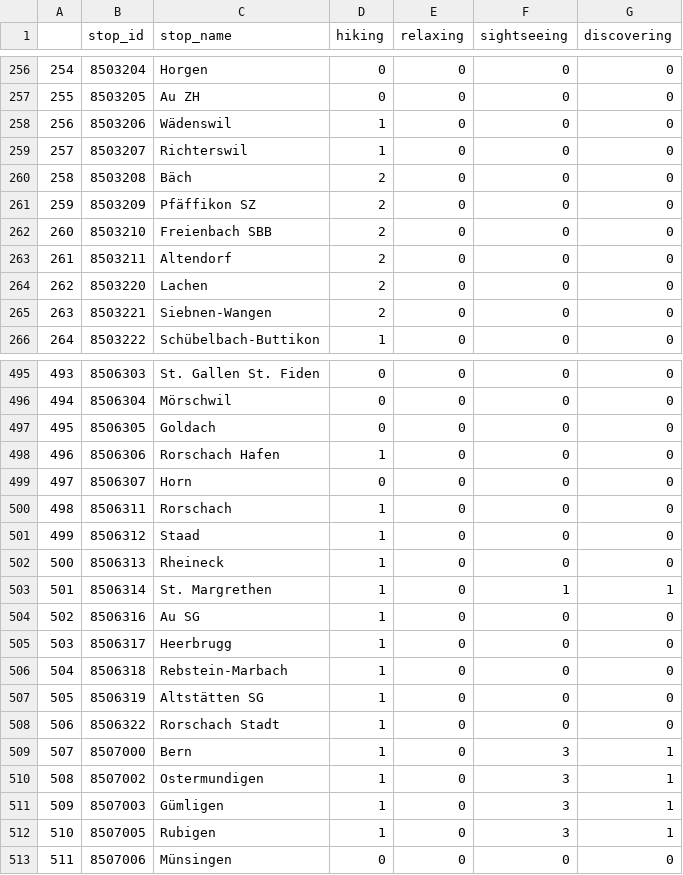
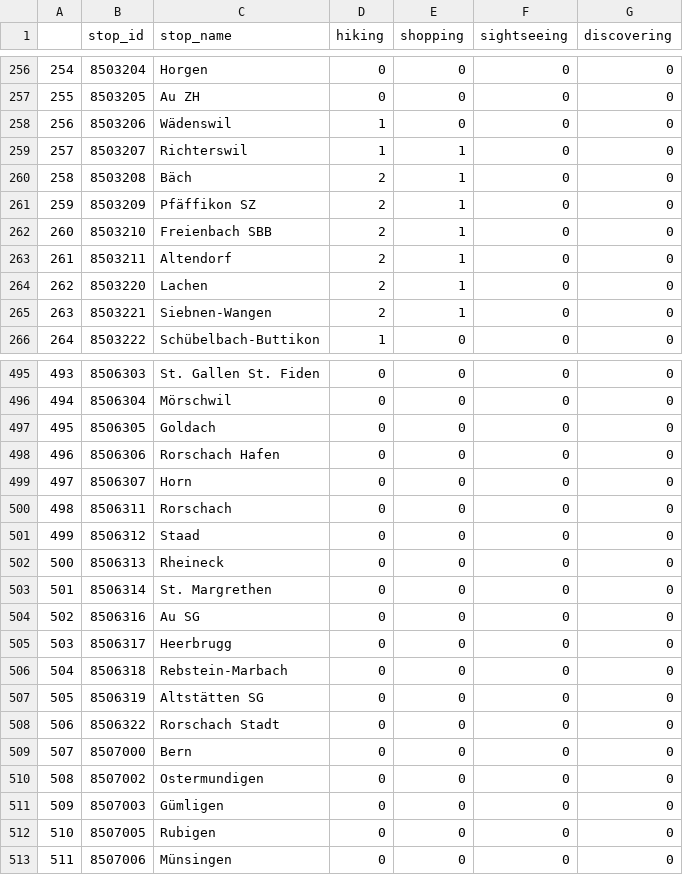
Before and after one commit to jimmymadon/sbb-surprise, a CSV file: stops_properties_df.csv (was stop_properties_df.csv), drawn as a sheet; only a part is shown, gaps mark what is left out; the diff covers the shown part only.

```diff
--- a/stop_properties_df.csv
+++ b/stops_properties_df.csv
@@ -1 +1 @@
-,stop_id,stop_name,hiking,relaxing,sightseeing,discovering
+,stop_id,stop_name,hiking,shopping,sightseeing,discovering
@@ -258,9 +258,9 @@
 256,8503206,Wädenswil,1,0,0,0
-257,8503207,Richterswil,1,0,0,0
-258,8503208,Bäch,2,0,0,0
-259,8503209,Pfäffikon SZ,2,0,0,0
-260,8503210,Freienbach SBB,2,0,0,0
-261,8503211,Altendorf,2,0,0,0
-262,8503220,Lachen,2,0,0,0
-263,8503221,Siebnen-Wangen,2,0,0,0
+257,8503207,Richterswil,1,1,0,0
+258,8503208,Bäch,2,1,0,0
+259,8503209,Pfäffikon SZ,2,1,0,0
+260,8503210,Freienbach SBB,2,1,0,0
+261,8503211,Altendorf,2,1,0,0
+262,8503220,Lachen,2,1,0,0
+263,8503221,Siebnen-Wangen,2,1,0,0
 264,8503222,Schübelbach-Buttikon,1,0,0,0
@@ -497,17 +497,17 @@
 495,8506305,Goldach,0,0,0,0
-496,8506306,Rorschach Hafen,1,0,0,0
+496,8506306,Rorschach Hafen,0,0,0,0
 497,8506307,Horn,0,0,0,0
-498,8506311,Rorschach,1,0,0,0
-499,8506312,Staad,1,0,0,0
-500,8506313,Rheineck,1,0,0,0
-501,8506314,St. Margrethen,1,0,1,1
-502,8506316,Au SG,1,0,0,0
-503,8506317,Heerbrugg,1,0,0,0
-504,8506318,Rebstein-Marbach,1,0,0,0
-505,8506319,Altstätten SG,1,0,0,0
-506,8506322,Rorschach Stadt,1,0,0,0
-507,8507000,Bern,1,0,3,1
-508,8507002,Ostermundigen,1,0,3,1
-509,8507003,Gümligen,1,0,3,1
-510,8507005,Rubigen,1,0,3,1
+498,8506311,Rorschach,0,0,0,0
+499,8506312,Staad,0,0,0,0
+500,8506313,Rheineck,0,0,0,0
+501,8506314,St. Margrethen,0,0,0,0
+502,8506316,Au SG,0,0,0,0
+503,8506317,Heerbrugg,0,0,0,0
+504,8506318,Rebstein-Marbach,0,0,0,0
+505,8506319,Altstätten SG,0,0,0,0
+506,8506322,Rorschach Stadt,0,0,0,0
+507,8507000,Bern,0,0,0,0
+508,8507002,Ostermundigen,0,0,0,0
+509,8507003,Gümligen,0,0,0,0
+510,8507005,Rubigen,0,0,0,0
 511,8507006,Münsingen,0,0,0,0
```
Also changed, not shown: 83 edited cells elsewhere in this file, 5 other files.
